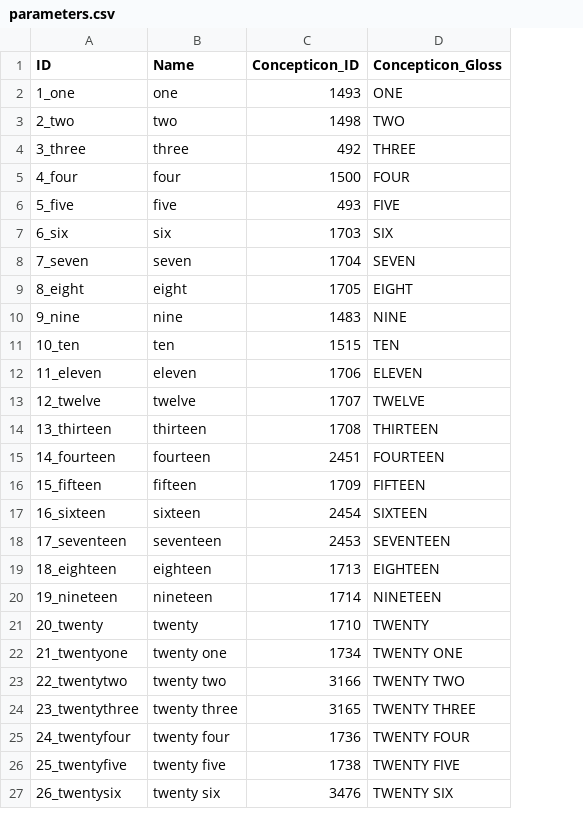
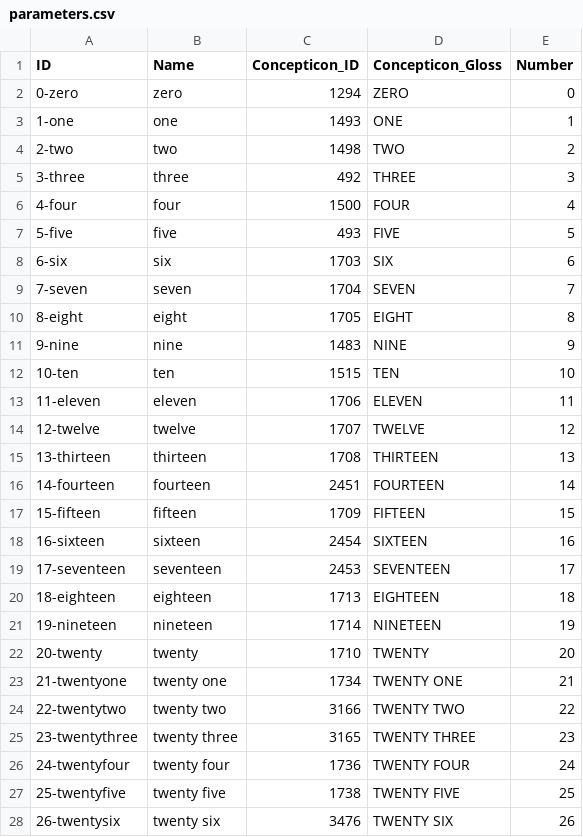
Before and after one commit to numeralbank/cosinus, a CSV file: cldf/parameters.csv, drawn as a sheet; only a part is shown; addresses are those after the commit; the diff covers the shown part only; the diff names each change by its address in the sheet, - before the commit and + after, or states it on an @@ line.

```diff
--- a/cldf/parameters.csv
+++ b/cldf/parameters.csv
+column E (Number), rows 3-28: 1 | 2 | 3 | 4 | 5 | 6 | 7 | 8 | 9 | 10 | 11 | 12 | 13 | 14 | 15 | 16 | 17 | 18 | 19 | 20 | 21 | 22 | 23 | 24 | 25 | 26
+row 2: 0-zero | zero | 1294 | ZERO | 0
-A3 (ID): 1_one
+A3 (ID): 1-one
-A4 (ID): 2_two
+A4 (ID): 2-two
-A5 (ID): 3_three
+A5 (ID): 3-three
-A6 (ID): 4_four
+A6 (ID): 4-four
-A7 (ID): 5_five
+A7 (ID): 5-five
-A8 (ID): 6_six
+A8 (ID): 6-six
-A9 (ID): 7_seven
+A9 (ID): 7-seven
-A10 (ID): 8_eight
+A10 (ID): 8-eight
-A11 (ID): 9_nine
+A11 (ID): 9-nine
-A12 (ID): 10_ten
+A12 (ID): 10-ten
-A13 (ID): 11_eleven
+A13 (ID): 11-eleven
-A14 (ID): 12_twelve
+A14 (ID): 12-twelve
-A15 (ID): 13_thirteen
+A15 (ID): 13-thirteen
-A16 (ID): 14_fourteen
+A16 (ID): 14-fourteen
-A17 (ID): 15_fifteen
+A17 (ID): 15-fifteen
-A18 (ID): 16_sixteen
+A18 (ID): 16-sixteen
-A19 (ID): 17_seventeen
+A19 (ID): 17-seventeen
-A20 (ID): 18_eighteen
+A20 (ID): 18-eighteen
-A21 (ID): 19_nineteen
+A21 (ID): 19-nineteen
-A22 (ID): 20_twenty
+A22 (ID): 20-twenty
-A23 (ID): 21_twentyone
+A23 (ID): 21-twentyone
-A24 (ID): 22_twentytwo
+A24 (ID): 22-twentytwo
-A25 (ID): 23_twentythree
+A25 (ID): 23-twentythree
-A26 (ID): 24_twentyfour
+A26 (ID): 24-twentyfour
-A27 (ID): 25_twentyfive
+A27 (ID): 25-twentyfive
-A28 (ID): 26_twentysix
+A28 (ID): 26-twentysix
```
Also changed, not shown: 14 edited cells elsewhere in this file, cldf/languages.csv, etc/concepts.csv, 11 other files.
